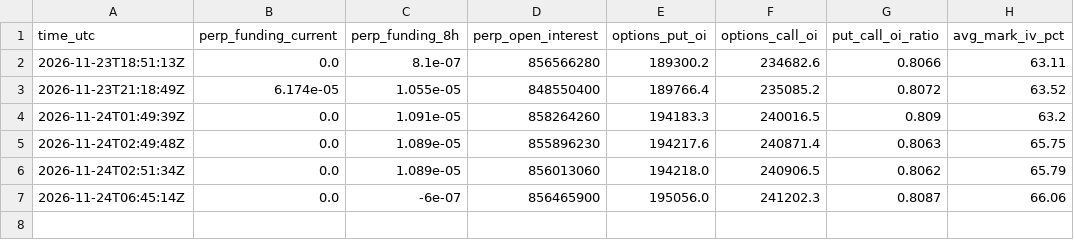
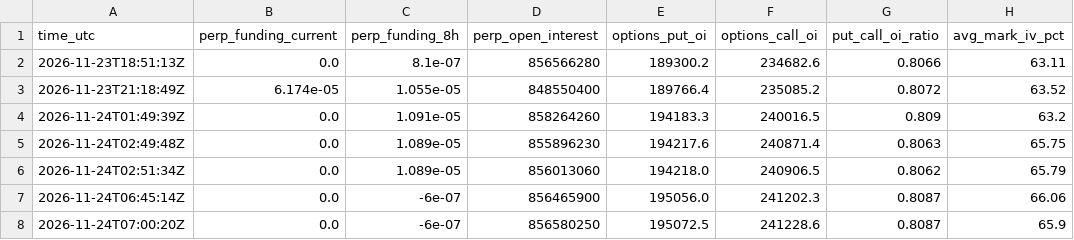
Before and after one commit to JonHagwood/crypto-data, a CSV file: data/deribit_btc.csv, drawn as a sheet; the diff names each change by its address in the sheet, - before the commit and + after, or states it on an @@ line.

```diff
--- a/data/deribit_btc.csv
+++ b/data/deribit_btc.csv
+row 8: 2026-11-24T07:00:20Z | 0.0 | -6e-07 | 856580250 | 195072.5 | 241228.6 | 0.8087 | 65.9
```
Also changed, not shown: data/fear_greed.csv, data/okx_derivatives.csv, 4 other files.
